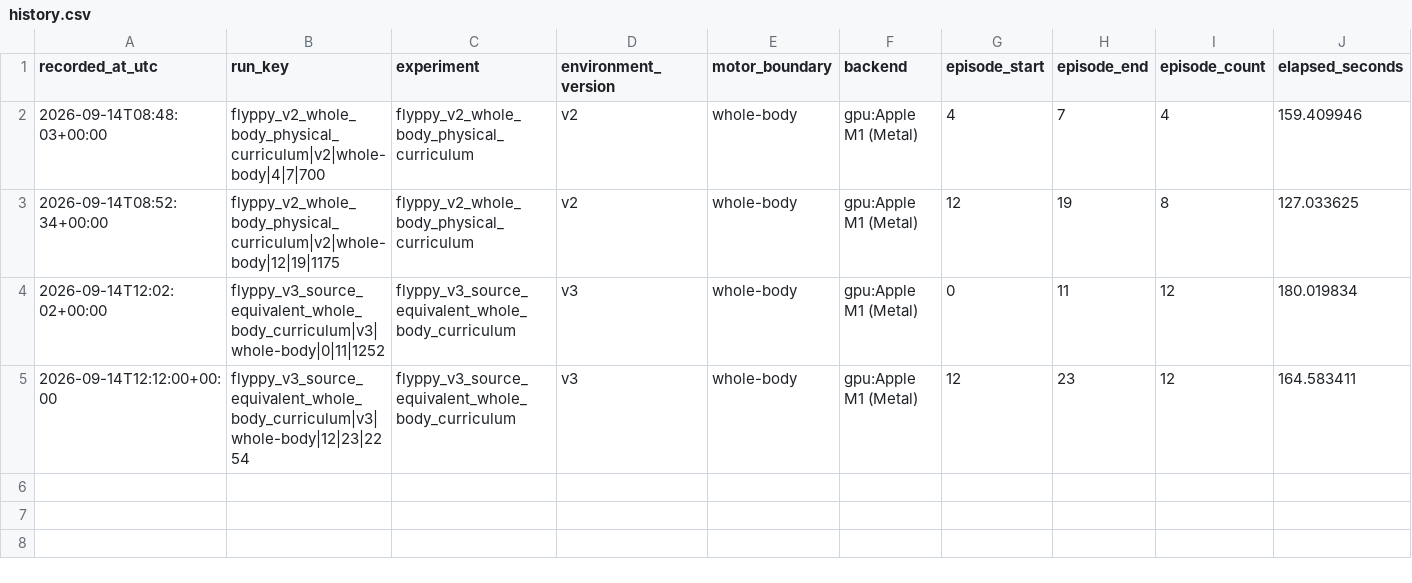
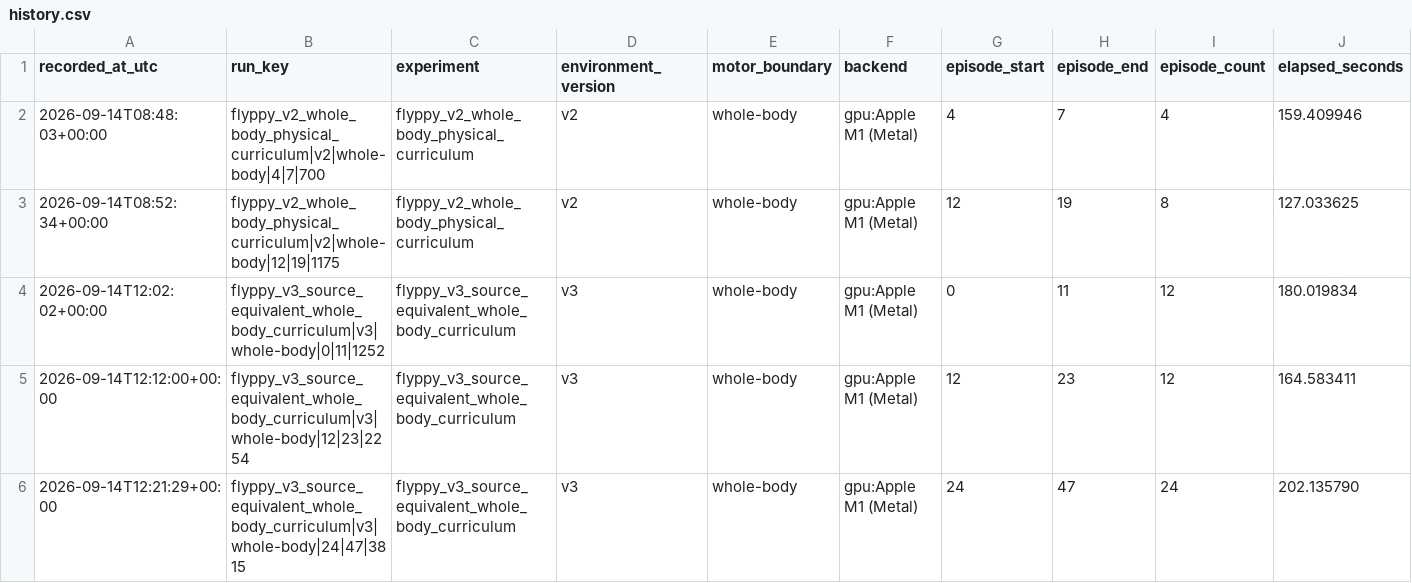
Before and after one commit to shute2004/virtual-fly, a CSV file: reports/flyppy/history.csv, drawn as a sheet; only a part is shown; rows hold the shown columns only; the diff names each change by its address in the sheet, - before the commit and + after, or states it on an @@ line.

```diff
--- a/reports/flyppy/history.csv
+++ b/reports/flyppy/history.csv
+row 6: 2026-09-14T12:21:29+00:00 | flyppy_v3_source_equivalent_whole_body_curriculum|v3|whole-body|24|47|3815 | flyppy_v3_source_equivalent_whole_body_curriculum | v3 | whole-body | gpu:Apple M1 (Metal) | 24 | 47 | 24 | 202.135790
```
Also changed, not shown: reports/flyppy/latest.csv, 1 other file.
